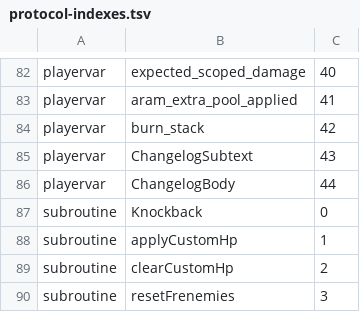
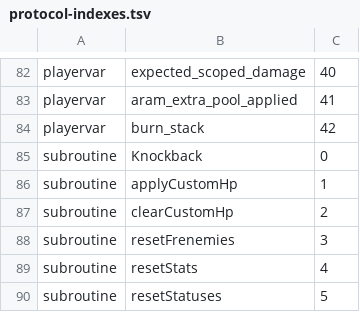
Before and after one commit to Teakowa/Overwatch-AI-PVE, a TSV file: tools/data/contract-guard/protocol-indexes.tsv, drawn as a sheet; only a part is shown, gaps mark what is left out; the shorter side is filled out with more unchanged rows; the diff names each change by its address in the sheet, - before the commit and + after, or states it on an @@ line.

Commit message:
refactor(changelog): localize hud text state
Keep changelog HUD text state in the owning main-only utility file via a grouped playervar container with defineMember aliases.

This removes the transient changelog text vars from the shared prelude protocol surface while preserving single-create HUD behavior and hero-switch text refresh semantics.

```diff
--- a/tools/data/contract-guard/protocol-indexes.tsv
+++ b/tools/data/contract-guard/protocol-indexes.tsv
-row 85: playervar | ChangelogSubtext | 43
-row 86: playervar | ChangelogBody | 44
```
Also changed, not shown: 2 other files.
